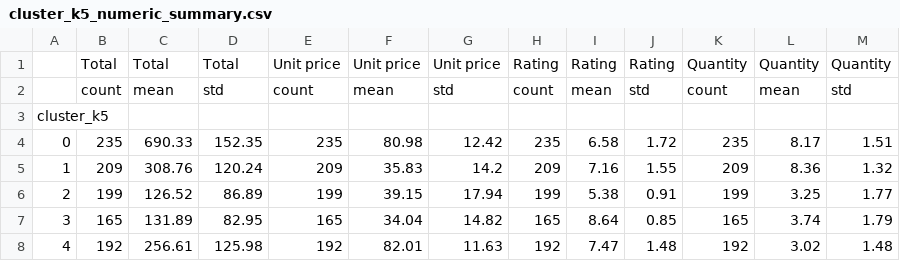
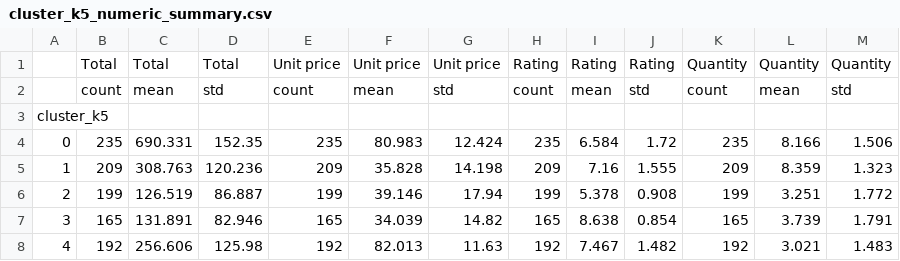
Before and after one commit to gennerj/supermarket_sales, a CSV file: result/cluster_k5_numeric_summary.csv, drawn as a sheet.

Commit message:
descubrimiento de clusters

```diff
--- a/result/cluster_k5_numeric_summary.csv
+++ b/result/cluster_k5_numeric_summary.csv
@@ -3,6 +3,6 @@
 cluster_k5,,,,,,,,,,,,
-0,235,690.33,152.35,235,80.98,12.42,235,6.58,1.72,235,8.17,1.51
-1,209,308.76,120.24,209,35.83,14.2,209,7.16,1.55,209,8.36,1.32
-2,199,126.52,86.89,199,39.15,17.94,199,5.38,0.91,199,3.25,1.77
-3,165,131.89,82.95,165,34.04,14.82,165,8.64,0.85,165,3.74,1.79
-4,192,256.61,125.98,192,82.01,11.63,192,7.47,1.48,192,3.02,1.48
+0,235,690.331,152.35,235,80.983,12.424,235,6.584,1.72,235,8.166,1.506
+1,209,308.763,120.236,209,35.828,14.198,209,7.16,1.555,209,8.359,1.323
+2,199,126.519,86.887,199,39.146,17.94,199,5.378,0.908,199,3.251,1.772
+3,165,131.891,82.946,165,34.039,14.82,165,8.638,0.854,165,3.739,1.791
+4,192,256.606,125.98,192,82.013,11.63,192,7.467,1.482,192,3.021,1.483
```
Also changed, not shown: 3 other files.
